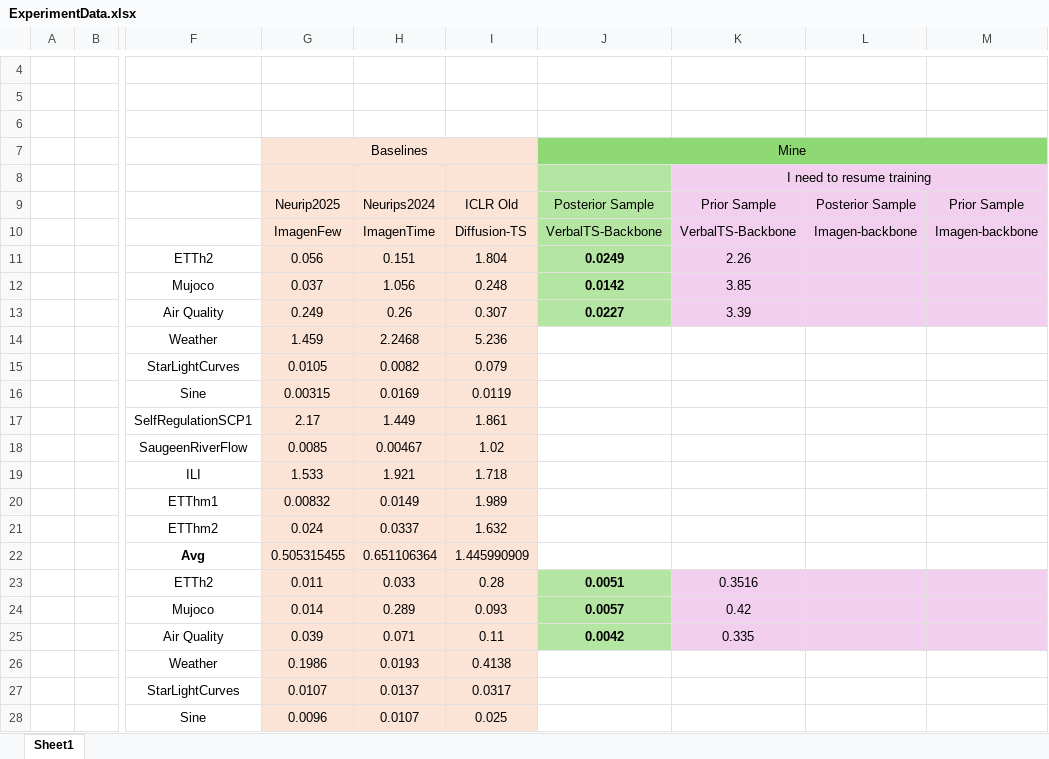
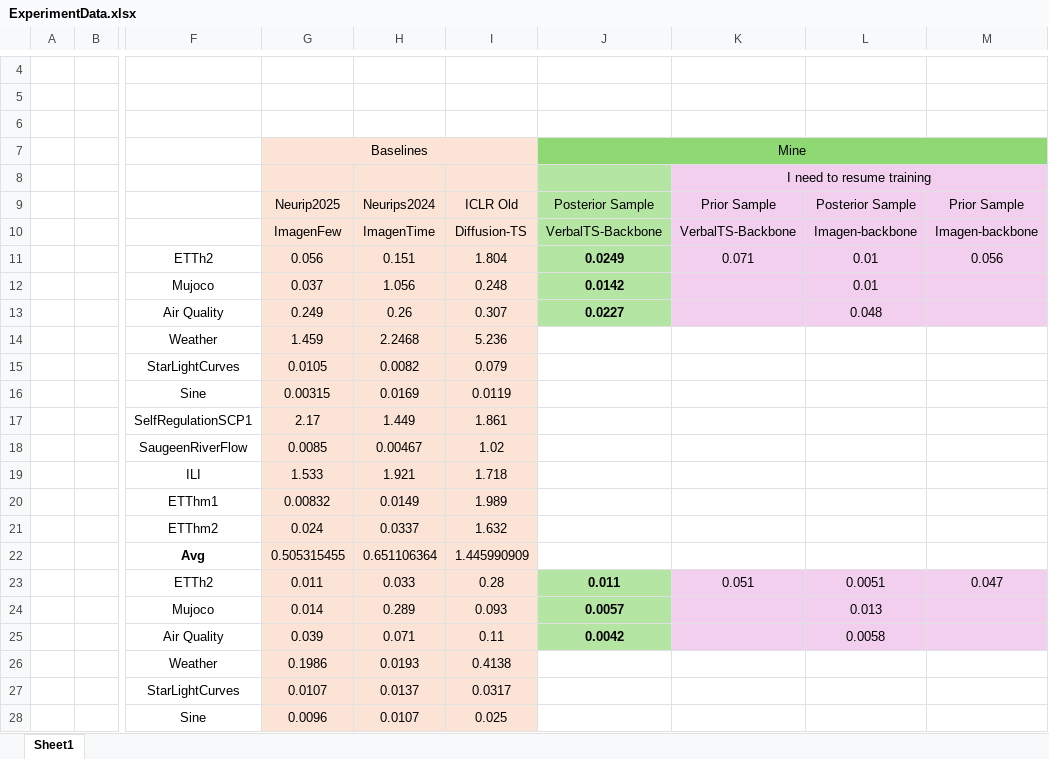
Before and after one commit to HaochenZhang717/ImagenFew, an Excel workbook: ExperimentData.xlsx, sheet Sheet1, drawn as a sheet; only a part is shown, gaps mark what is left out; values as stored, in another font and other column widths than the file's, no borders; the diff names each change by its address in the sheet, - before the commit and + after, or states it on an @@ line.

```diff
--- a/ExperimentData.xlsx (sheet Sheet1)
+++ b/ExperimentData.xlsx (sheet Sheet1)
-K11: 2.26
+K11: 0.071
-L11:L12: (empty)
+L11:L12: 0.01
-M11: (empty)
+M11: 0.056
-K12: 3.85
+K12: (empty)
-K13: 3.39
+K13: (empty)
-L13: (empty)
+L13: 0.048
-J23: 0.0051
+J23: 0.011
-K23: 0.3516
+K23: 0.051
-L23: (empty)
+L23: 0.0051
-M23: (empty)
+M23: 0.047
-K24: 0.42
+K24: (empty)
-L24: (empty)
+L24: 0.013
-K25: 0.335
+K25: (empty)
-L25: (empty)
+L25: 0.0058
```
Also changed, not shown: 2 other files.
